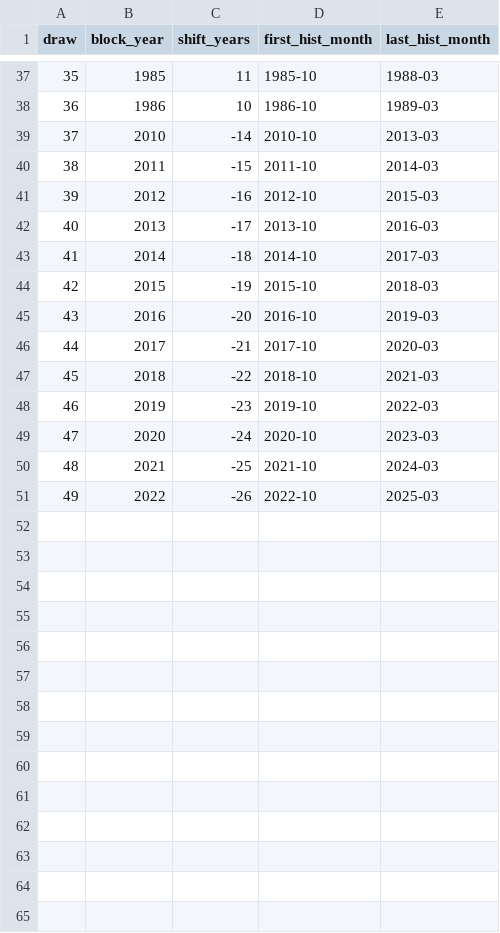
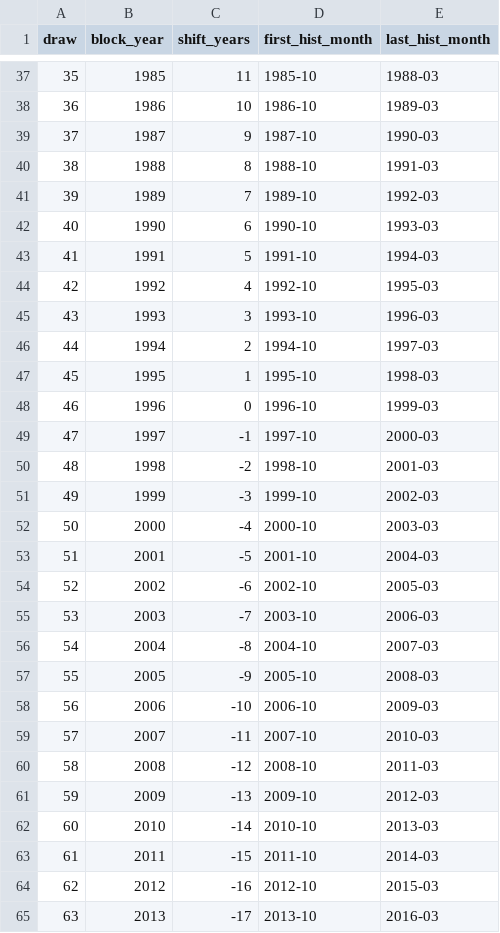
Before and after one commit to vantran1/en_shock, a CSV file: outputs/shared/scenarios/1997-98/roni_dmi/blocks.csv, drawn as a sheet; only a part is shown, gaps mark what is left out; the shorter side is filled out with more unchanged rows; addresses are those after the commit; the diff names each change by its address in the sheet, - before the commit and + after, or states it on an @@ line.

```diff
--- a/outputs/shared/scenarios/1997-98/roni_dmi/blocks.csv
+++ b/outputs/shared/scenarios/1997-98/roni_dmi/blocks.csv
+row 39: 37 | 1987 | 9 | 1987-10 | 1990-03
+row 40: 38 | 1988 | 8 | 1988-10 | 1991-03
+row 41: 39 | 1989 | 7 | 1989-10 | 1992-03
+row 42: 40 | 1990 | 6 | 1990-10 | 1993-03
+row 43: 41 | 1991 | 5 | 1991-10 | 1994-03
+row 44: 42 | 1992 | 4 | 1992-10 | 1995-03
+row 45: 43 | 1993 | 3 | 1993-10 | 1996-03
+row 46: 44 | 1994 | 2 | 1994-10 | 1997-03
+row 47: 45 | 1995 | 1 | 1995-10 | 1998-03
+row 48: 46 | 1996 | 0 | 1996-10 | 1999-03
+row 49: 47 | 1997 | -1 | 1997-10 | 2000-03
+row 50: 48 | 1998 | -2 | 1998-10 | 2001-03
+row 51: 49 | 1999 | -3 | 1999-10 | 2002-03
+row 52: 50 | 2000 | -4 | 2000-10 | 2003-03
+row 53: 51 | 2001 | -5 | 2001-10 | 2004-03
+row 54: 52 | 2002 | -6 | 2002-10 | 2005-03
+row 55: 53 | 2003 | -7 | 2003-10 | 2006-03
+row 56: 54 | 2004 | -8 | 2004-10 | 2007-03
+row 57: 55 | 2005 | -9 | 2005-10 | 2008-03
+row 58: 56 | 2006 | -10 | 2006-10 | 2009-03
+row 59: 57 | 2007 | -11 | 2007-10 | 2010-03
+row 60: 58 | 2008 | -12 | 2008-10 | 2011-03
+row 61: 59 | 2009 | -13 | 2009-10 | 2012-03
@@ column A (draw) renumbered from row 62 down @@
```
Also changed, not shown: outputs/shared/path.csv, outputs/shared/scenarios/2015-16/roni_dmi/blocks.csv, 45 other files.
